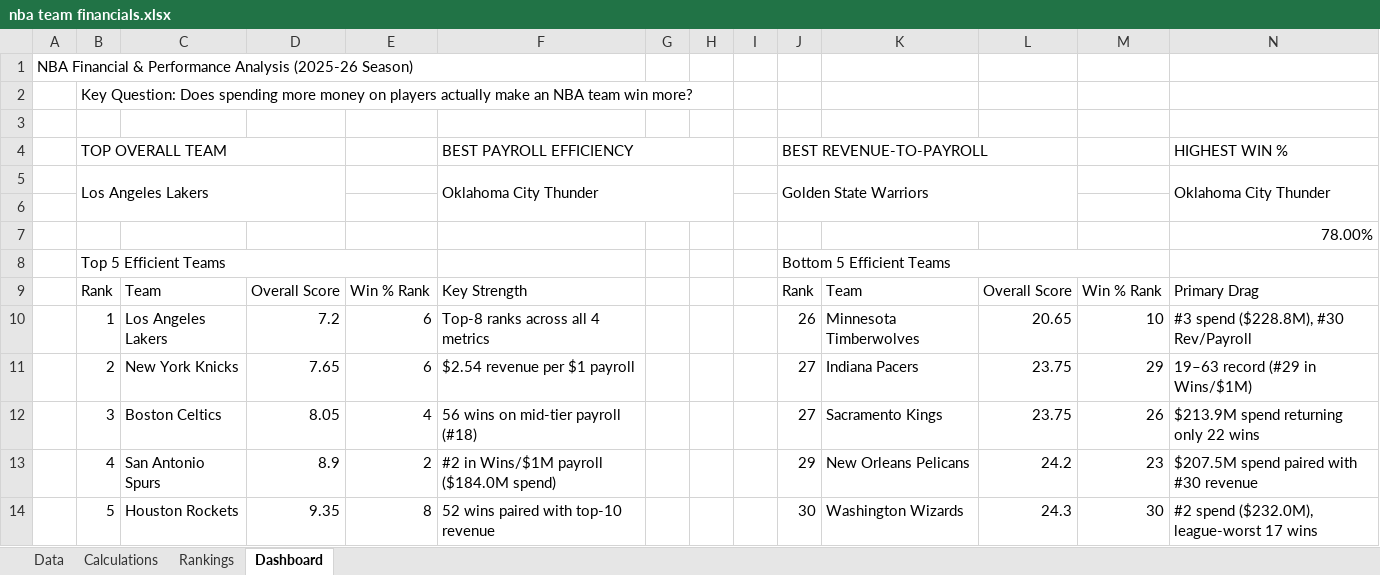
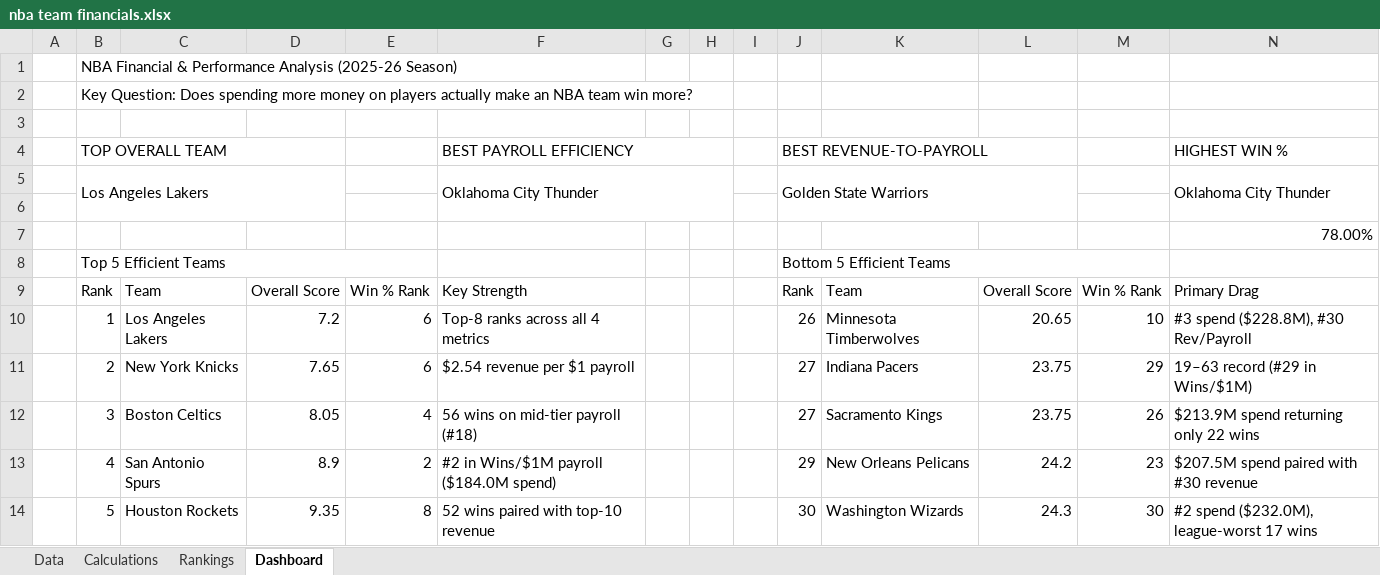
Before and after one commit to akiffin/nba-financial-analysis, an Excel workbook: nba team financials.xlsx, sheet Dashboard, drawn as a sheet; only a part is shown; values as stored, in another font and other column widths than the file's, no cell formats; charts and pictures not drawn; removed rows and columns are numbered as before the commit, all else as after; rows hold the shown columns only; the diff names each change by its address in the sheet, - before the commit and + after, or states it on an @@ line.

Commit message:
Add updated NBA team financials Excel file

```diff
--- a/nba team financials.xlsx (sheet Dashboard)
+++ b/nba team financials.xlsx (sheet Dashboard)
-row 1: NBA Financial & Performance Analysis (2025-26 Season)
+row 1:  | NBA Financial & Performance Analysis (2025-26 Season)
```
Also changed, not shown: cell formats, charts or pictures.
